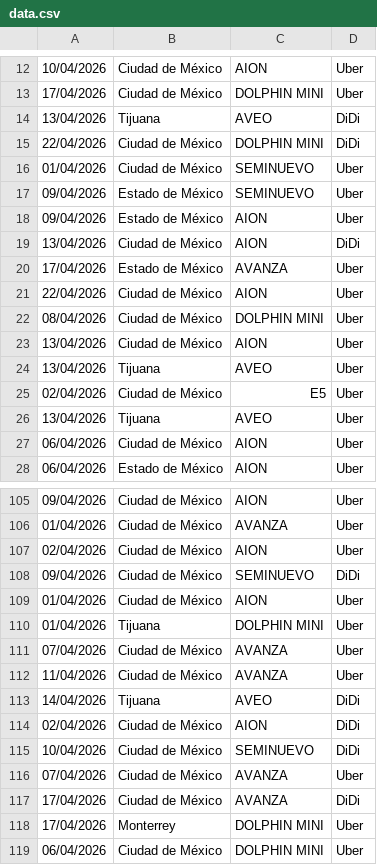
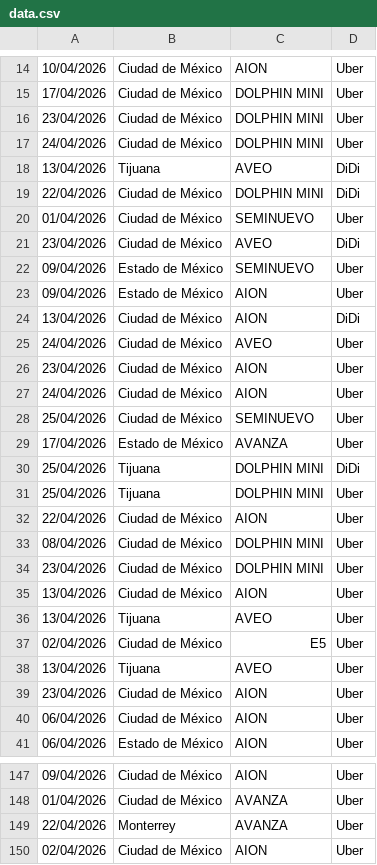
Before and after one commit to mi-dashboard/mi-dashboard, a CSV file: data.csv, drawn as a sheet; only a part is shown, gaps mark what is left out; the shorter side is filled out with more unchanged rows; the diff covers the shown part only.

```diff
--- a/data.csv
+++ b/data.csv
@@ -13,2 +15,4 @@
 17/04/2026,Ciudad de México,DOLPHIN MINI,Uber
+23/04/2026,Ciudad de México,DOLPHIN MINI,Uber
+24/04/2026,Ciudad de México,DOLPHIN MINI,Uber
 13/04/2026,Tijuana,AVEO,DiDi
@@ -16,2 +20,3 @@
 01/04/2026,Ciudad de México,SEMINUEVO,Uber
+23/04/2026,Ciudad de México,AVEO,DiDi
 09/04/2026,Estado de México,SEMINUEVO,Uber
@@ -19,5 +24,12 @@
 13/04/2026,Ciudad de México,AION,DiDi
+24/04/2026,Ciudad de México,AVEO,Uber
+23/04/2026,Ciudad de México,AION,Uber
+24/04/2026,Ciudad de México,AION,Uber
+25/04/2026,Ciudad de México,SEMINUEVO,Uber
 17/04/2026,Estado de México,AVANZA,Uber
+25/04/2026,Tijuana,DOLPHIN MINI,DiDi
+25/04/2026,Tijuana,DOLPHIN MINI,Uber
 22/04/2026,Ciudad de México,AION,Uber
 08/04/2026,Ciudad de México,DOLPHIN MINI,Uber
+23/04/2026,Ciudad de México,DOLPHIN MINI,Uber
 13/04/2026,Ciudad de México,AION,Uber
@@ -26,2 +38,3 @@
 13/04/2026,Tijuana,AVEO,Uber
+23/04/2026,Ciudad de México,AION,Uber
 06/04/2026,Ciudad de México,AION,Uber
@@ -106,2 +148,3 @@
 01/04/2026,Ciudad de México,AVANZA,Uber
+22/04/2026,Monterrey,AVANZA,Uber
 02/04/2026,Ciudad de México,AION,Uber
```
Also changed, not shown: 37 added rows elsewhere in this file, stock.csv, 2 other files.
